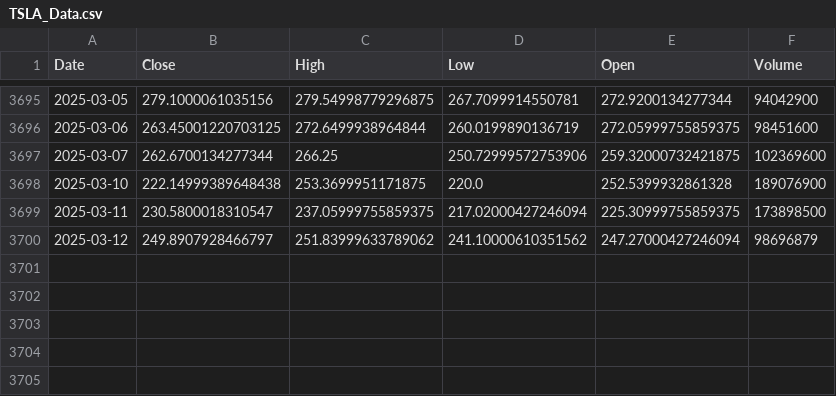
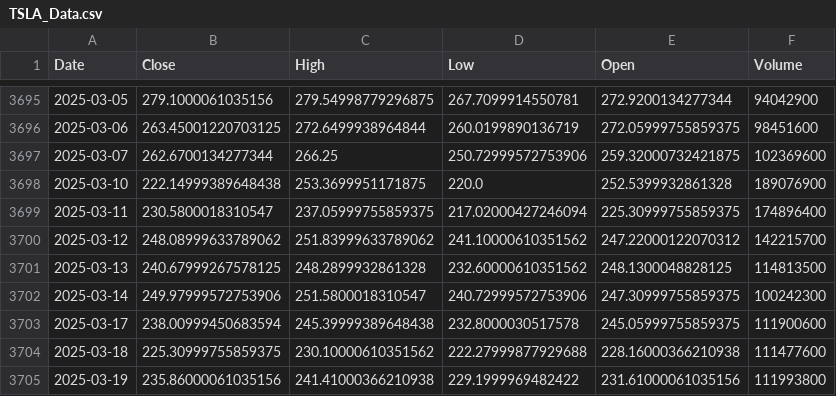
Before and after one commit to Spitfire7001/TSLA_Stock_Prediction, a CSV file: TSLA_Data.csv, drawn as a sheet; only a part is shown, gaps mark what is left out.

```diff
--- a/TSLA_Data.csv
+++ b/TSLA_Data.csv
@@ -3698,3 +3698,8 @@ Date,Close,High,Low,Open,Volume
 2025-03-10,222.14999389648438,253.3699951171875,220.0,252.5399932861328,189076900
-2025-03-11,230.5800018310547,237.05999755859375,217.02000427246094,225.30999755859375,173898500
-2025-03-12,249.8907928466797,251.83999633789062,241.10000610351562,247.27000427246094,98696879
+2025-03-11,230.5800018310547,237.05999755859375,217.02000427246094,225.30999755859375,174896400
+2025-03-12,248.08999633789062,251.83999633789062,241.10000610351562,247.22000122070312,142215700
+2025-03-13,240.67999267578125,248.2899932861328,232.60000610351562,248.1300048828125,114813500
+2025-03-14,249.97999572753906,251.5800018310547,240.72999572753906,247.30999755859375,100242300
+2025-03-17,238.00999450683594,245.39999389648438,232.8000030517578,245.05999755859375,111900600
+2025-03-18,225.30999755859375,230.10000610351562,222.27999877929688,228.16000366210938,111477600
+2025-03-19,235.86000061035156,241.41000366210938,229.1999969482422,231.61000061035156,111993800
```
Also changed, not shown: 1 other file.
